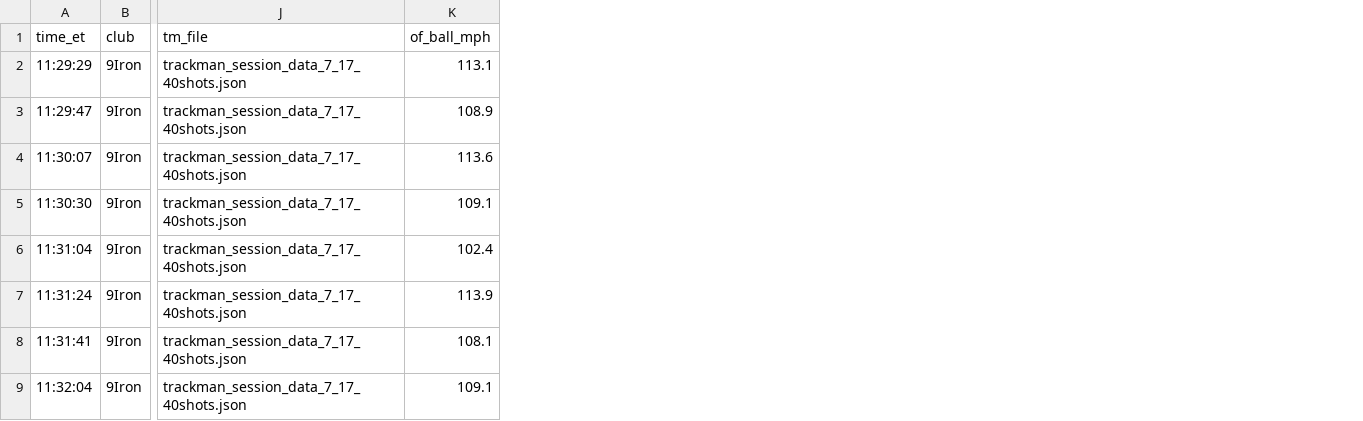
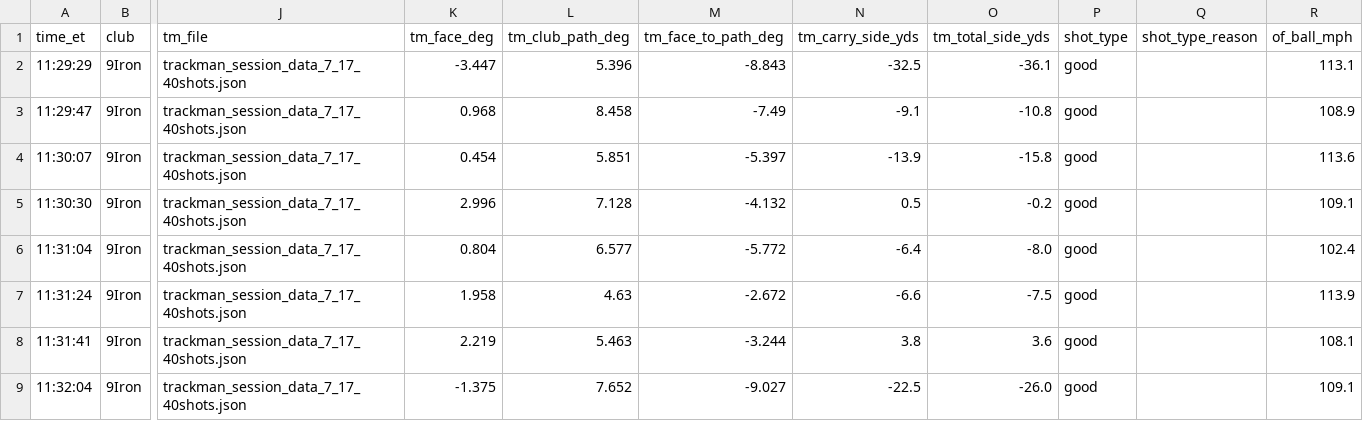
Before and after one commit to johnpacino/openflight, a CSV file: scripts/analysis/tm0717/session_aligned_2026-07-17.csv, drawn as a sheet; only a part is shown, gaps mark what is left out; the diff names each change by its address in the sheet, - before the commit and + after, or states it on an @@ line.

```diff
--- a/scripts/analysis/tm0717/session_aligned_2026-07-17.csv
+++ b/scripts/analysis/tm0717/session_aligned_2026-07-17.csv
+column K (tm_face_deg), rows 2-9: -3.447 | 0.968 | 0.454 | 2.996 | 0.804 | 1.958 | 2.219 | -1.375
+column L (tm_club_path_deg), rows 2-9: 5.396 | 8.458 | 5.851 | 7.128 | 6.577 | 4.63 | 5.463 | 7.652
+column M (tm_face_to_path_deg), rows 2-9: -8.843 | -7.49 | -5.397 | -4.132 | -5.772 | -2.672 | -3.244 | -9.027
+column N (tm_carry_side_yds), rows 2-9: -32.5 | -9.1 | -13.9 | 0.5 | -6.4 | -6.6 | 3.8 | -22.5
+column O (tm_total_side_yds), rows 2-9: -36.1 | -10.8 | -15.8 | -0.2 | -8.0 | -7.5 | 3.6 | -26.0
+column P (shot_type), rows 2-9: all good
+column Q (shot_type_reason), empty
```
Also changed, not shown: 30 other files.
